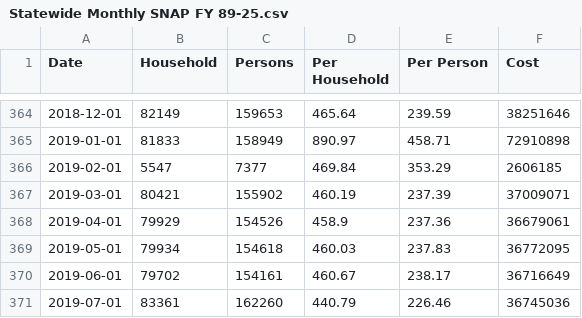
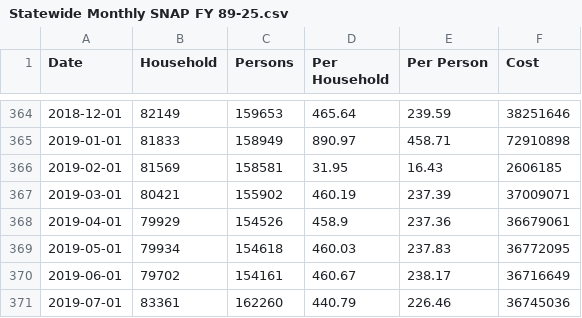
Before and after one commit to supersistence/Hawaii-SNAP, a CSV file: Data/Statewide Monthly SNAP FY 89-25.csv, drawn as a sheet; only a part is shown, gaps mark what is left out.

```diff
--- a/Data/Statewide Monthly SNAP FY 89-25.csv
+++ b/Data/Statewide Monthly SNAP FY 89-25.csv
@@ -365,3 +365,3 @@ Date,Household,Persons,Per Household,Per Person,Cost
 2019-01-01,81833,158949,890.97,458.71,72910898
-2019-02-01,5547,7377,469.84,353.29,2606185
+2019-02-01,81569,158581,31.95,16.43,2606185
 2019-03-01,80421,155902,460.19,237.39,37009071
```
Also changed, not shown: 4 other files.
